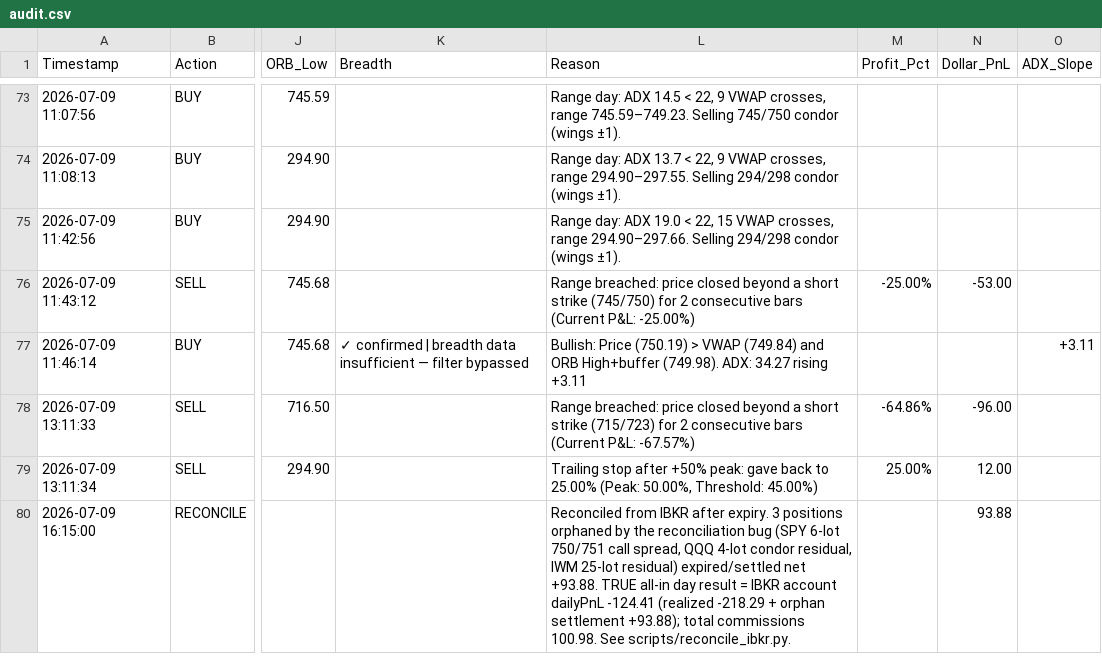
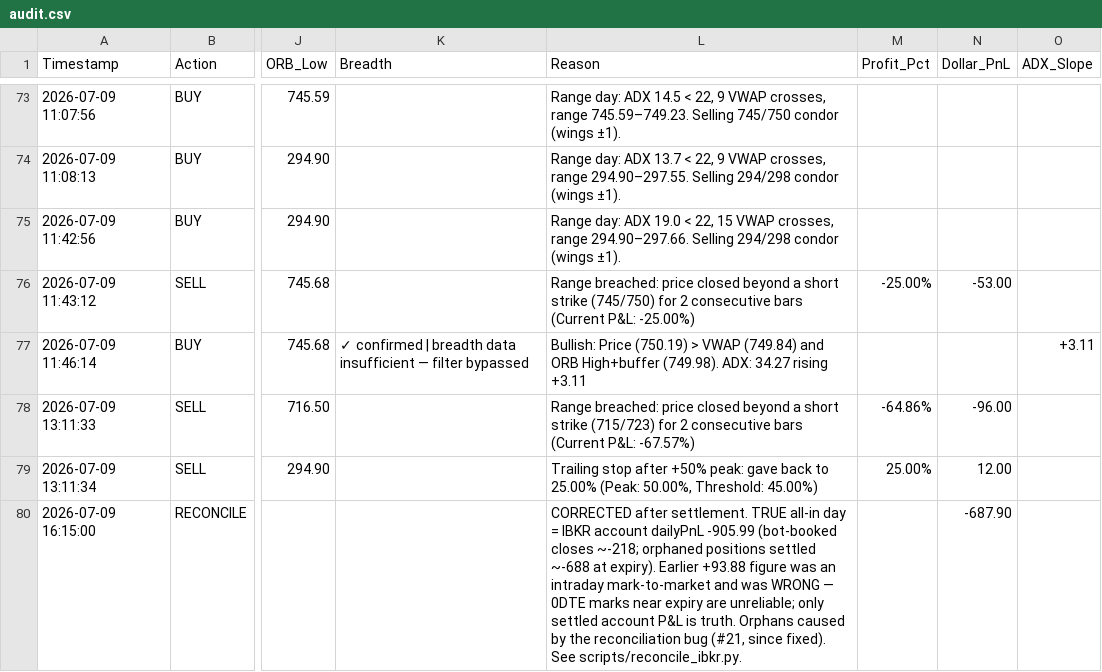
Before and after one commit to rakeshnemani/0dte, a CSV file: audit.csv, drawn as a sheet; only a part is shown, gaps mark what is left out; the diff names each change by its address in the sheet, - before the commit and + after, or states it on an @@ line.

```diff
--- a/audit.csv
+++ b/audit.csv
-L80 (Reason): Reconciled from IBKR after expiry. 3 positions orphaned by the reconciliation bug (SPY 6-lot 750/751 call spread, QQQ 4-lot condor residual, IWM 25-lot residual) expired/settled net +93.88. TRUE all-in day result = IBKR account dailyPnL -124.41 (realized -218.29 + orphan settlement +93.88); total commissions 100.98. See scripts/reconcile_ibkr.py.
+L80 (Reason): CORRECTED after settlement. TRUE all-in day = IBKR account dailyPnL -905.99 (bot-booked closes ~-218; orphaned positions settled ~-688 at expiry). Earlier +93.88 figure was an intraday mark-to-market and was WRONG — 0DTE marks near expiry are unreliable; only settled account P&L is truth. Orphans caused by the reconciliation bug (#21, since fixed). See scripts/reconcile_ibkr.py.
-N80 (Dollar_PnL): 93.88
+N80 (Dollar_PnL): -687.90
```
Also changed, not shown: 10 other files.
